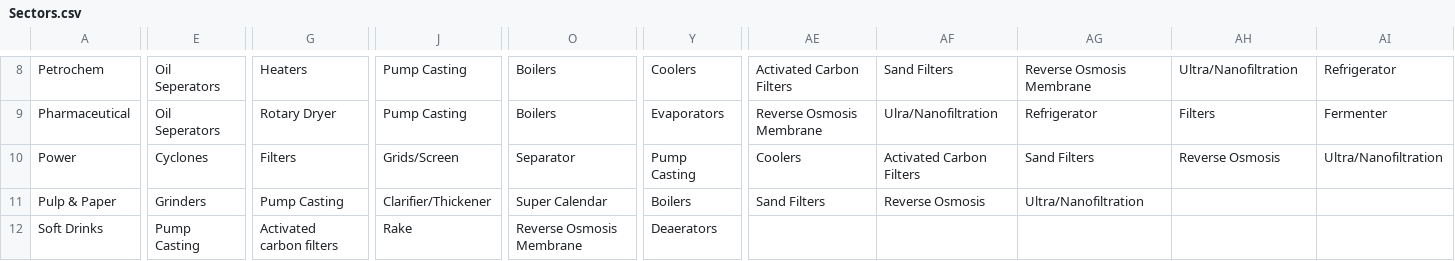
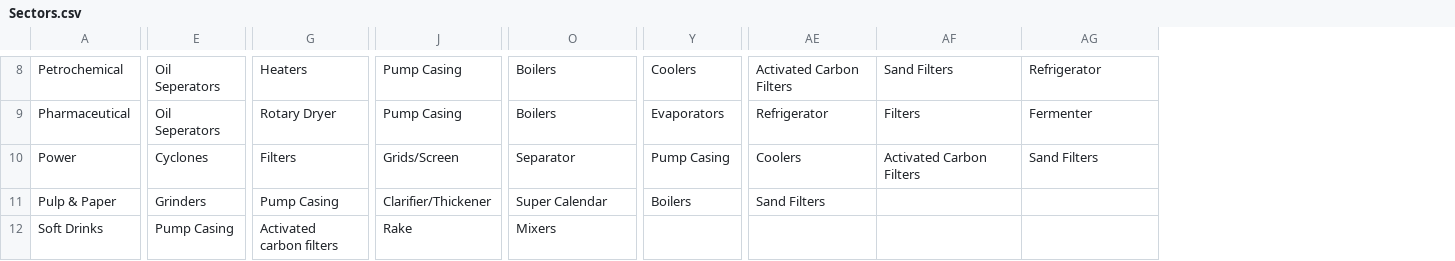
Before and after one commit to ChiromboKenT/Industrial-Water-Quality-Guidelines-DSS, a CSV file: src/main/resources/base/data/Sectors.csv, drawn as a sheet; only a part is shown, gaps mark what is left out; removed rows and columns are numbered as before the commit, all else as after; the diff covers the shown part only; the diff names each change by its address in the sheet, - before the commit and + after, or states it on an @@ line.

```diff
--- a/src/main/resources/base/data/Sectors.csv
+++ b/src/main/resources/base/data/Sectors.csv
-column AF, rows 8-11: Sand Filters | Ulra/Nanofiltration | Activated Carbon Filters | Reverse Osmosis
-column AG, rows 8-11: Reverse Osmosis Membrane | Refrigerator | Sand Filters | Ultra/Nanofiltration
-A8: Petrochem
+A8: Petrochemical
-J8:J9: Pump Casting
+J8:J9: Pump Casing
-AF8: Ultra/Nanofiltration
+AF8: Sand Filters
-AE9: Reverse Osmosis Membrane
+AE9: Refrigerator
-Y10: Pump Casting
+Y10: Pump Casing
-AF10: Reverse Osmosis
+AF10: Activated Carbon Filters
-AG10: Ultra/Nanofiltration
+AG10: Sand Filters
-G11: Pump Casting
+G11: Pump Casing
-E12: Pump Casting
+E12: Pump Casing
-O12: Reverse Osmosis Membrane
+O12: Mixers
-Y12: Deaerators
+Y12: (empty)
```
Also changed, not shown: 121 edited cells elsewhere in this file, 11 other files.
